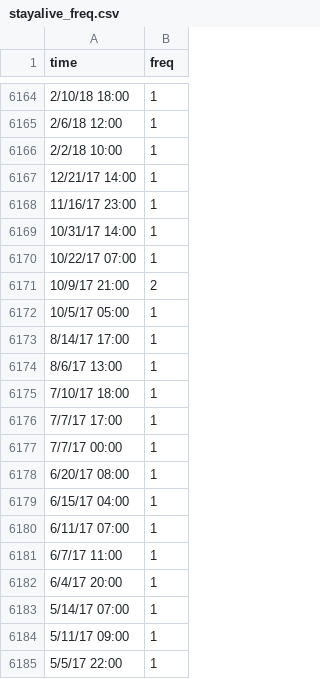
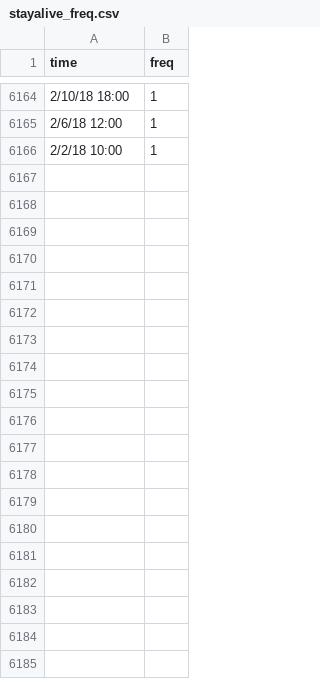
Before and after one commit to hkanezashi/GVTest, a CSV file: docs/data/stayalive_freq.csv, drawn as a sheet; only a part is shown, gaps mark what is left out; the diff covers the shown part only.

Commit message:
Update html pages

```diff
--- a/docs/data/stayalive_freq.csv
+++ b/docs/data/stayalive_freq.csv
@@ -6166,20 +6166 @@ time,freq
 2/2/18 10:00,1
-12/21/17 14:00,1
-11/16/17 23:00,1
-10/31/17 14:00,1
-10/22/17 07:00,1
-10/9/17 21:00,2
-10/5/17 05:00,1
-8/14/17 17:00,1
-8/6/17 13:00,1
-7/10/17 18:00,1
-7/7/17 17:00,1
-7/7/17 00:00,1
-6/20/17 08:00,1
-6/15/17 04:00,1
-6/11/17 07:00,1
-6/7/17 11:00,1
-6/4/17 20:00,1
-5/14/17 07:00,1
-5/11/17 09:00,1
-5/5/17 22:00,1
```
Also changed, not shown: 16 removed rows elsewhere in this file.
